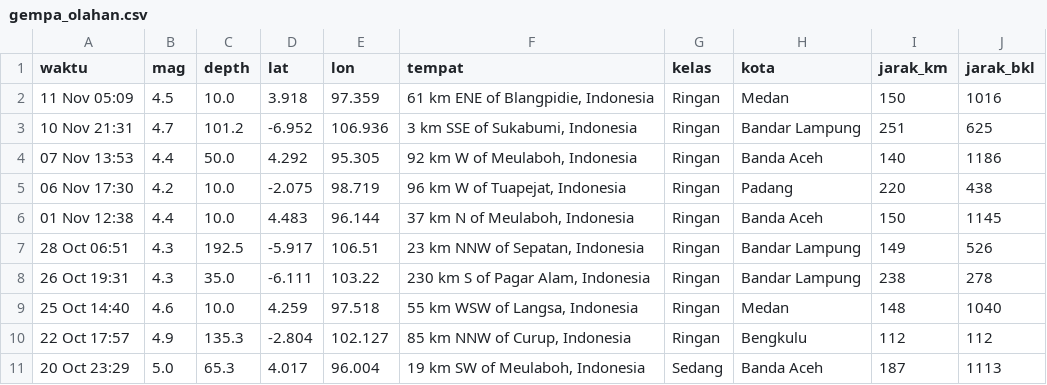
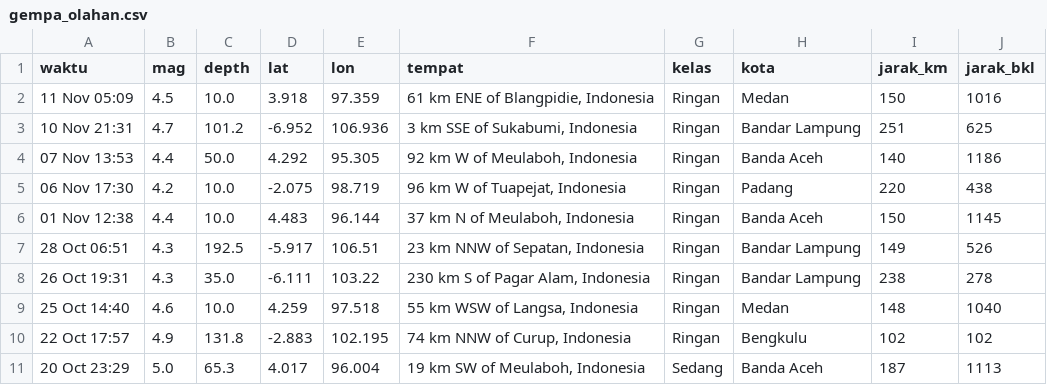
Before and after one commit to krbara/studi-kasus-gis-gempa, a CSV file: docs/gempa_olahan.csv, drawn as a sheet.

```diff
--- a/docs/gempa_olahan.csv
+++ b/docs/gempa_olahan.csv
@@ -9,3 +9,3 @@ waktu,mag,depth,lat,lon,tempat,kelas,kota,jarak_km,jarak_bkl
 25 Oct 14:40,4.6,10.0,4.259,97.518,"55 km WSW of Langsa, Indonesia",Ringan,Medan,148,1040
-22 Oct 17:57,4.9,135.3,-2.804,102.127,"85 km NNW of Curup, Indonesia",Ringan,Bengkulu,112,112
+22 Oct 17:57,4.9,131.8,-2.883,102.195,"74 km NNW of Curup, Indonesia",Ringan,Bengkulu,102,102
 20 Oct 23:29,5.0,65.3,4.017,96.004,"19 km SW of Meulaboh, Indonesia",Sedang,Banda Aceh,187,1113
```
Also changed, not shown: 1 other file.
